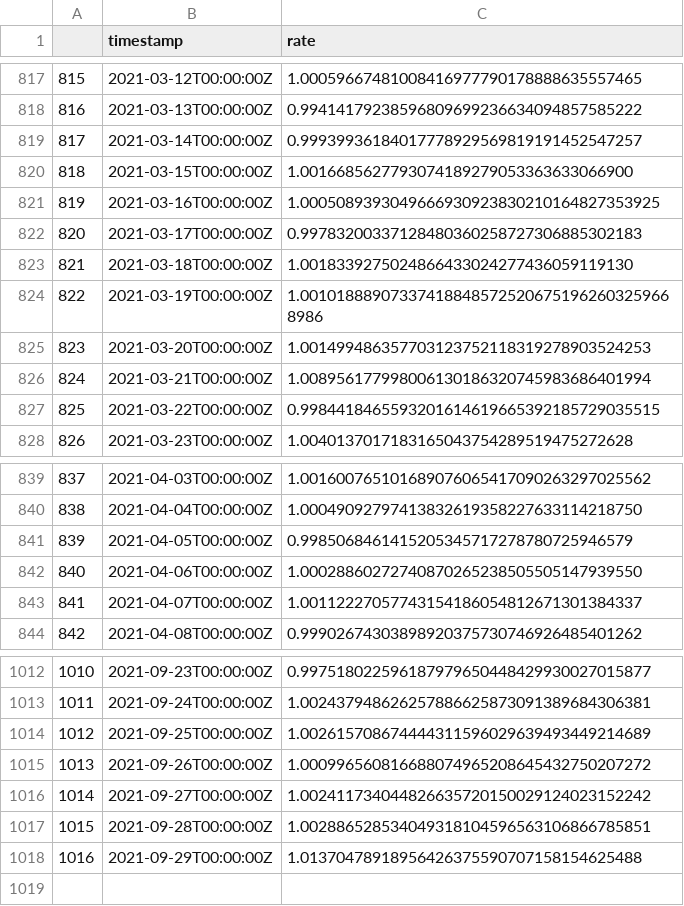
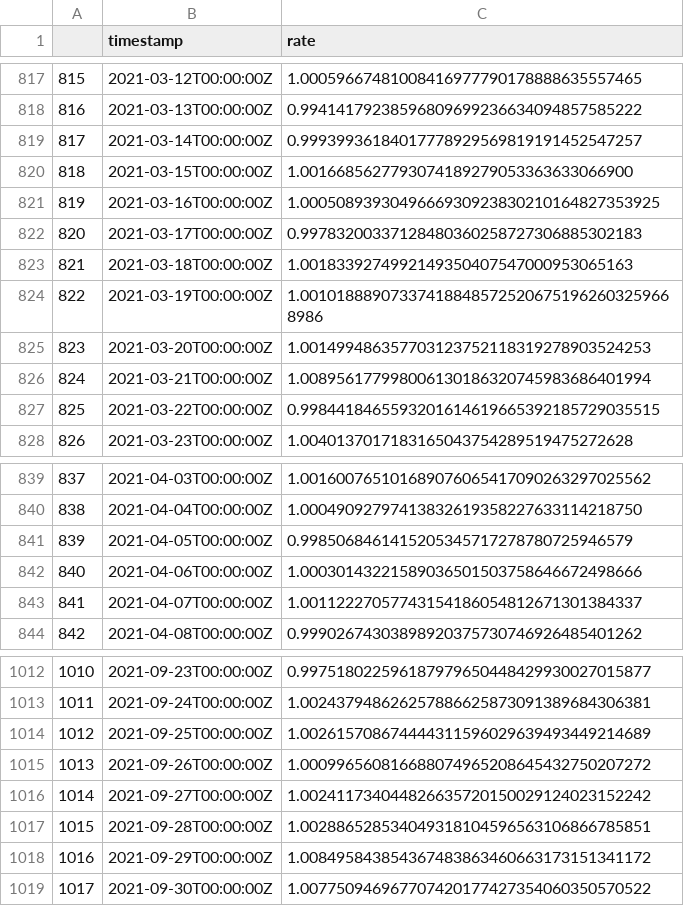
Before and after one commit to datanalys/datasets, a CSV file: datasets/currencies/crypto/historical/USDC.csv, drawn as a sheet; only a part is shown, gaps mark what is left out.

```diff
--- a/datasets/currencies/crypto/historical/USDC.csv
+++ b/datasets/currencies/crypto/historical/USDC.csv
@@ -822,3 +822,3 @@
 820,2021-03-17T00:00:00Z,0.99783200337128480360258727306885302183
-821,2021-03-18T00:00:00Z,1.0018339275024866433024277436059119130
+821,2021-03-18T00:00:00Z,1.0018339274992149350407547000953065163
 822,2021-03-19T00:00:00Z,1.001018889073374188485725206751962603259668986
@@ -841,3 +841,3 @@
 839,2021-04-05T00:00:00Z,0.9985068461415205345717278780725946579
-840,2021-04-06T00:00:00Z,1.00028860272740870265238505505147939550
+840,2021-04-06T00:00:00Z,1.00030143221589036501503758646672498666
 841,2021-04-07T00:00:00Z,1.00112227057743154186054812671301384337
@@ -1017,2 +1017,3 @@
 1015,2021-09-28T00:00:00Z,1.002886528534049318104596563106866785851
-1016,2021-09-29T00:00:00Z,1.01370478918956426375590707158154625488
+1016,2021-09-29T00:00:00Z,1.008495843854367483863460663173151341172
+1017,2021-09-30T00:00:00Z,1.007750946967707420177427354060350570522
```
Also changed, not shown: datasets/currencies/crypto/historical/BNB.csv, datasets/currencies/crypto/historical/BTC.csv, 16 other files.
